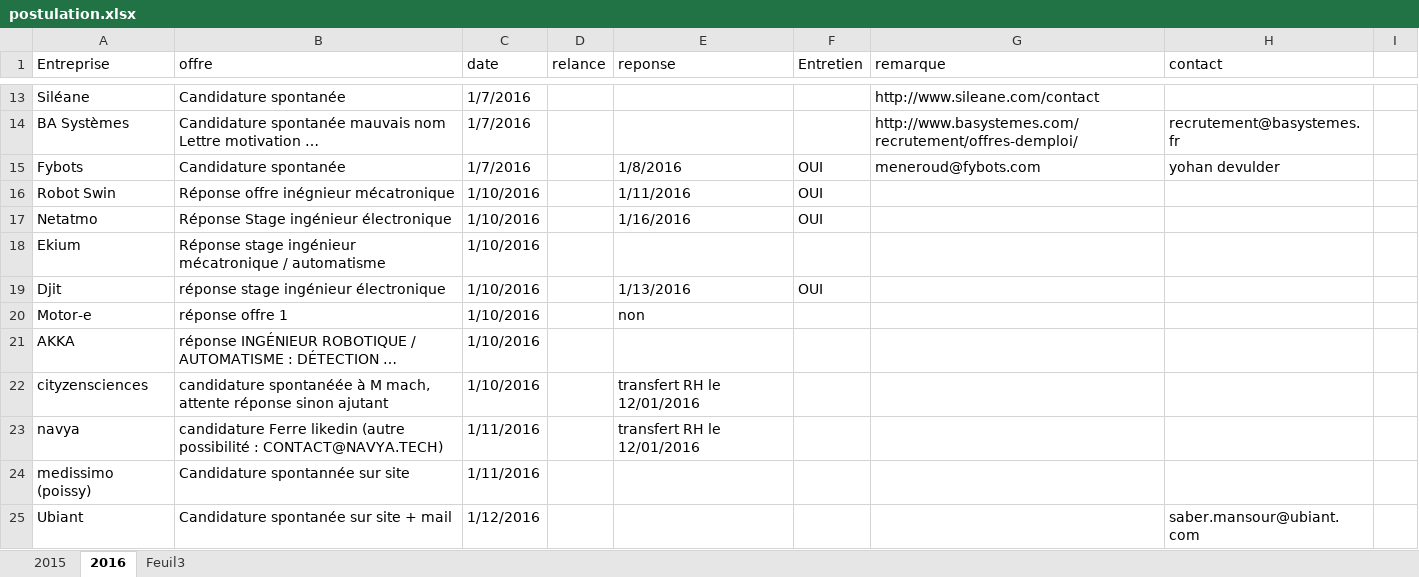
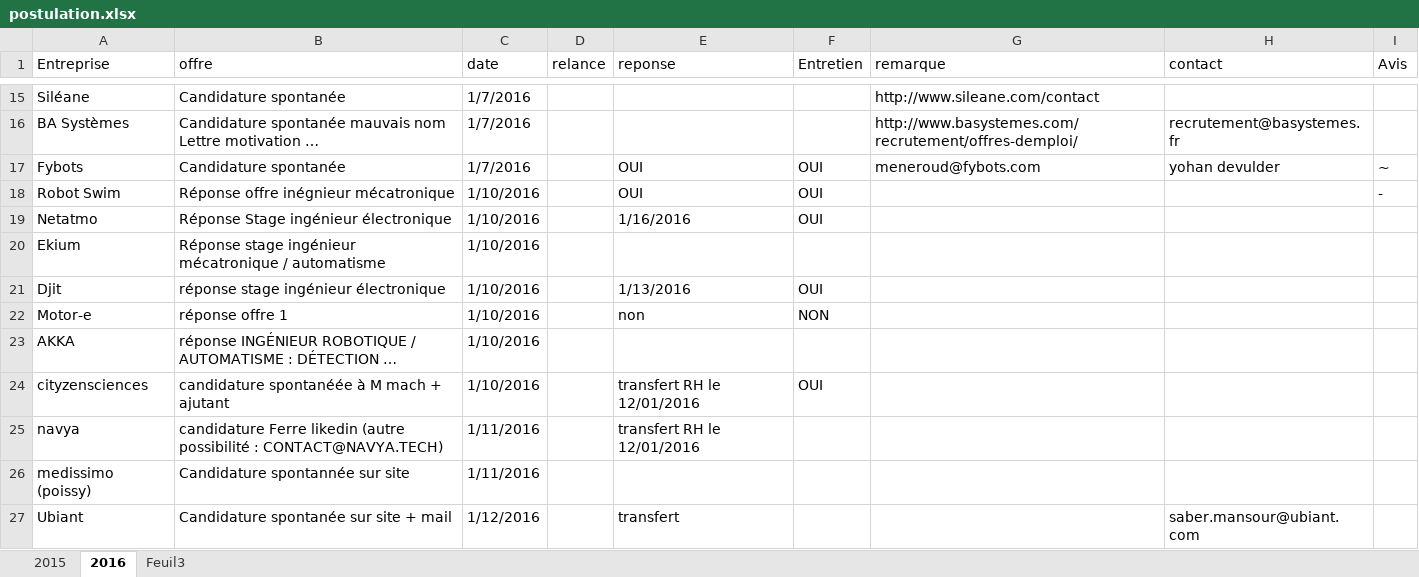
Before and after one commit to kaostheory78/stage, an Excel workbook: offre de stage/postulation.xlsx, sheet 2016, drawn as a sheet; only a part is shown, gaps mark what is left out; long unchanged cells end in …; values as stored, in another font and other column widths than the file's, no cell formats; conditional formats and table styles not drawn; addresses are those after the commit; the diff covers the shown part only; the diff names each change by its address in the sheet, - before the commit and + after, or states it on an @@ line.

```diff
--- a/offre de stage/postulation.xlsx (sheet 2016)
+++ b/offre de stage/postulation.xlsx (sheet 2016)
-I1: (empty)
+I1: Avis
-E17 (reponse): 1/8/2016
+E17 (reponse): OUI
-I17 (Avis): (empty)
+I17 (Avis): ~
-A18 (Entreprise): Robot Swin
+A18 (Entreprise): Robot Swim
-E18 (reponse): 1/11/2016
+E18 (reponse): OUI
-I18 (Avis): (empty)
+I18 (Avis): -
-F22 (Entretien): (empty)
+F22 (Entretien): NON
-B24 (offre): …à M mach, attente réponse sinon ajutant
+B24 (offre): …à M mach + ajutant
-F24 (Entretien): (empty)
+F24 (Entretien): OUI
-E27 (reponse): (empty)
+E27 (reponse): transfert
```
Also changed, not shown: 9 added rows and 12 edited cells elsewhere in this sheet, cell formats, 11 other files.
